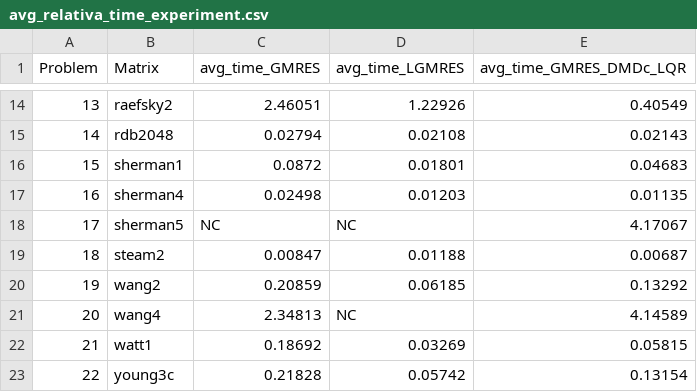
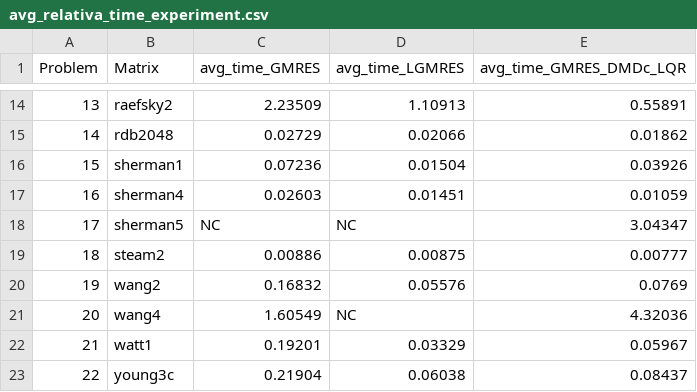
Before and after one commit to nidtec-una/DLK-rest, a CSV file: results/tables/avg_relativa_time_experiment.csv, drawn as a sheet; only a part is shown, gaps mark what is left out; the diff covers the shown part only.

```diff
--- a/results/tables/avg_relativa_time_experiment.csv
+++ b/results/tables/avg_relativa_time_experiment.csv
@@ -14,10 +14,10 @@ Problem,Matrix,avg_time_GMRES,avg_time_LGMRES,avg_time_GMRES_DMDc_LQR
-13,raefsky2,2.46051,1.22926,0.40549
-14,rdb2048,0.02794,0.02108,0.02143
-15,sherman1,0.0872,0.01801,0.04683
-16,sherman4,0.02498,0.01203,0.01135
-17,sherman5,NC,NC,4.17067
-18,steam2,0.00847,0.01188,0.00687
-19,wang2,0.20859,0.06185,0.13292
-20,wang4,2.34813,NC,4.14589
-21,watt1,0.18692,0.03269,0.05815
-22,young3c,0.21828,0.05742,0.13154
+13,raefsky2,2.23509,1.10913,0.55891
+14,rdb2048,0.02729,0.02066,0.01862
+15,sherman1,0.07236,0.01504,0.03926
+16,sherman4,0.02603,0.01451,0.01059
+17,sherman5,NC,NC,3.04347
+18,steam2,0.00886,0.00875,0.00777
+19,wang2,0.16832,0.05576,0.0769
+20,wang4,1.60549,NC,4.32036
+21,watt1,0.19201,0.03329,0.05967
+22,young3c,0.21904,0.06038,0.08437
```
Also changed, not shown: 32 edited cells elsewhere in this file, results/tables/cycles_experiment.csv, results/tables/cycles_orsirr1_dlk.csv, 15 other files.
